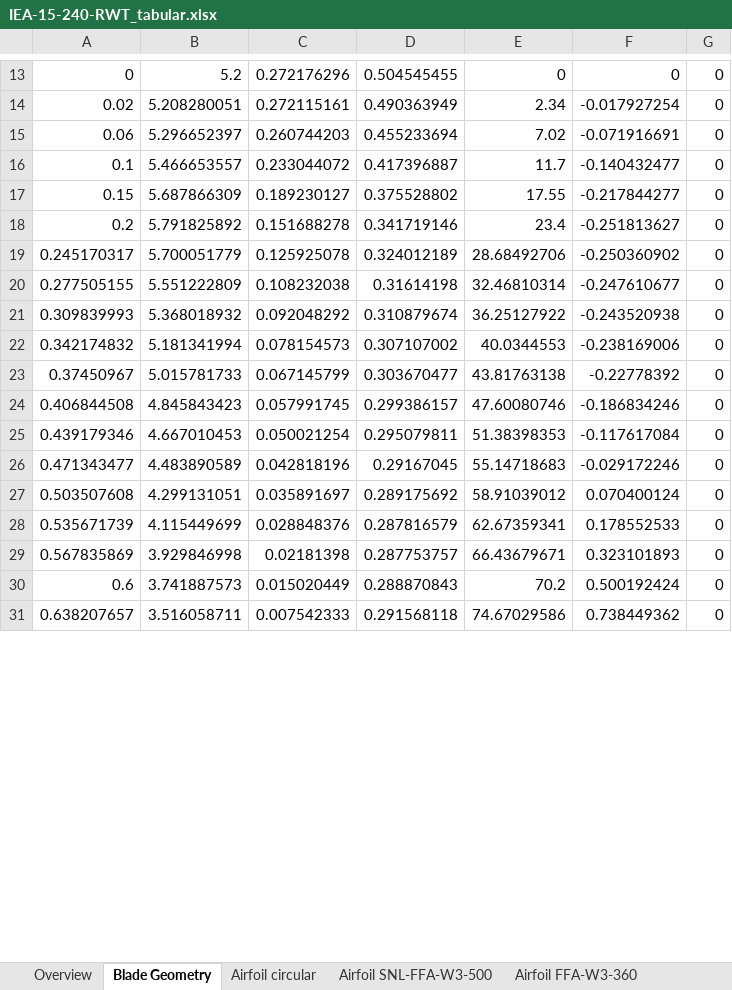
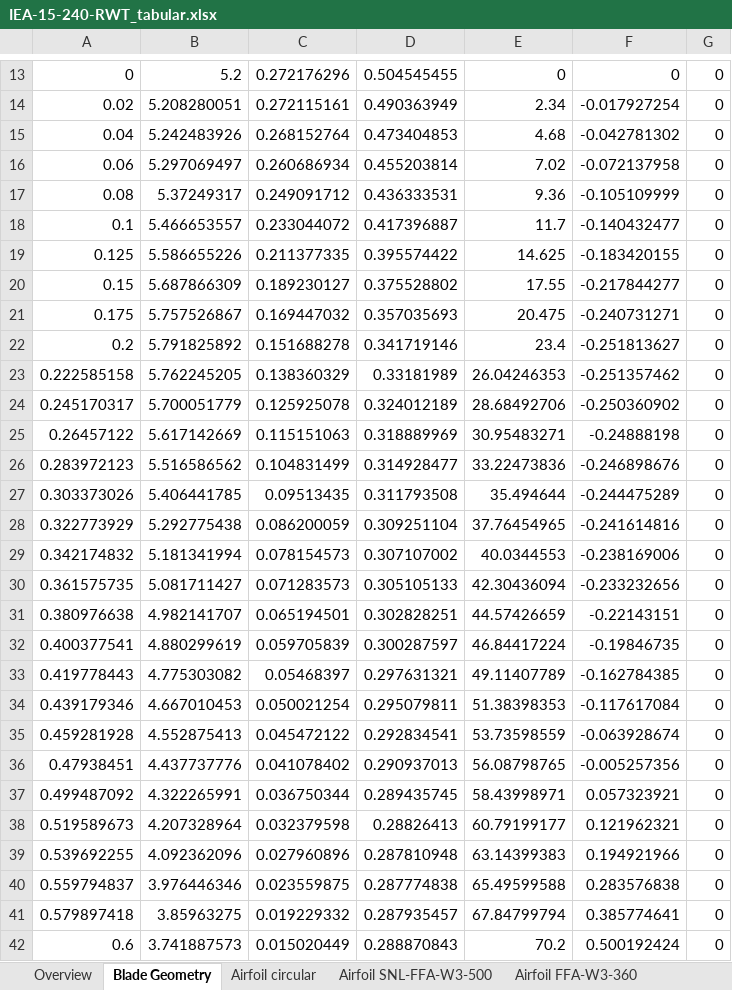
Before and after one commit to IEAWindTask37/IEA-15-240-RWT, an Excel workbook: Documentation/IEA-15-240-RWT_tabular.xlsx, sheet Blade Geometry, drawn as a sheet; only a part is shown, gaps mark what is left out; the shorter side is filled out with more unchanged rows; values as stored, in another font and other column widths than the file's, no borders; removed rows and columns are numbered as before the commit, all else as after; the diff covers the shown part only; the diff names each change by its address in the sheet, - before the commit and + after, or states it on an @@ line.

```diff
--- a/Documentation/IEA-15-240-RWT_tabular.xlsx (sheet Blade Geometry)
+++ b/Documentation/IEA-15-240-RWT_tabular.xlsx (sheet Blade Geometry)
-row 15: 0.06 | 5.296652397 | 0.260744203 | 0.455233694 | 7.02 | -0.071916691 | 0
+row 15: 0.04 | 5.242483926 | 0.268152764 | 0.473404853 | 4.68 | -0.042781302 | 0
+row 16: 0.06 | 5.297069497 | 0.260686934 | 0.455203814 | 7.02 | -0.072137958 | 0
+row 17: 0.08 | 5.37249317 | 0.249091712 | 0.436333531 | 9.36 | -0.105109999 | 0
+row 19: 0.125 | 5.586655226 | 0.211377335 | 0.395574422 | 14.625 | -0.183420155 | 0
+row 21: 0.175 | 5.757526867 | 0.169447032 | 0.357035693 | 20.475 | -0.240731271 | 0
+row 23: 0.222585158 | 5.762245205 | 0.138360329 | 0.33181989 | 26.04246353 | -0.251357462 | 0
-row 20: 0.277505155 | 5.551222809 | 0.108232038 | 0.31614198 | 32.46810314 | -0.247610677 | 0
-row 21: 0.309839993 | 5.368018932 | 0.092048292 | 0.310879674 | 36.25127922 | -0.243520938 | 0
+row 25: 0.26457122 | 5.617142669 | 0.115151063 | 0.318889969 | 30.95483271 | -0.24888198 | 0
+row 26: 0.283972123 | 5.516586562 | 0.104831499 | 0.314928477 | 33.22473836 | -0.246898676 | 0
+row 27: 0.303373026 | 5.406441785 | 0.09513435 | 0.311793508 | 35.494644 | -0.244475289 | 0
+row 28: 0.322773929 | 5.292775438 | 0.086200059 | 0.309251104 | 37.76454965 | -0.241614816 | 0
-row 23: 0.37450967 | 5.015781733 | 0.067145799 | 0.303670477 | 43.81763138 | -0.22778392 | 0
-row 24: 0.406844508 | 4.845843423 | 0.057991745 | 0.299386157 | 47.60080746 | -0.186834246 | 0
+row 30: 0.361575735 | 5.081711427 | 0.071283573 | 0.305105133 | 42.30436094 | -0.233232656 | 0
+row 31: 0.380976638 | 4.982141707 | 0.065194501 | 0.302828251 | 44.57426659 | -0.22143151 | 0
+row 32: 0.400377541 | 4.880299619 | 0.059705839 | 0.300287597 | 46.84417224 | -0.19846735 | 0
+row 33: 0.419778443 | 4.775303082 | 0.05468397 | 0.297631321 | 49.11407789 | -0.162784385 | 0
-row 26: 0.471343477 | 4.483890589 | 0.042818196 | 0.29167045 | 55.14718683 | -0.029172246 | 0
-row 27: 0.503507608 | 4.299131051 | 0.035891697 | 0.289175692 | 58.91039012 | 0.070400124 | 0
-row 28: 0.535671739 | 4.115449699 | 0.028848376 | 0.287816579 | 62.67359341 | 0.178552533 | 0
-row 29: 0.567835869 | 3.929846998 | 0.02181398 | 0.287753757 | 66.43679671 | 0.323101893 | 0
+row 35: 0.459281928 | 4.552875413 | 0.045472122 | 0.292834541 | 53.73598559 | -0.063928674 | 0
+row 36: 0.47938451 | 4.437737776 | 0.041078402 | 0.290937013 | 56.08798765 | -0.005257356 | 0
+row 37: 0.499487092 | 4.322265991 | 0.036750344 | 0.289435745 | 58.43998971 | 0.057323921 | 0
+row 38: 0.519589673 | 4.207328964 | 0.032379598 | 0.28826413 | 60.79199177 | 0.121962321 | 0
+row 39: 0.539692255 | 4.092362096 | 0.027960896 | 0.287810948 | 63.14399383 | 0.194921966 | 0
+row 40: 0.559794837 | 3.976446346 | 0.023559875 | 0.287774838 | 65.49599588 | 0.283576838 | 0
+row 41: 0.579897418 | 3.85963275 | 0.019229332 | 0.287935457 | 67.84799794 | 0.385774641 | 0
```
Also changed, not shown: 15 added rows and 7 removed rows elsewhere in this sheet, sheet Blade Support Structure, sheet Blade Structural Properties, sheet Blade Shell Layup, sheet Shear Web Layup, sheet Rotor Performance, sheet Overview, 1 more sheet, other sheet tabs, Documentation/RNA_modeling_properties.xlsx, 8 other files.
